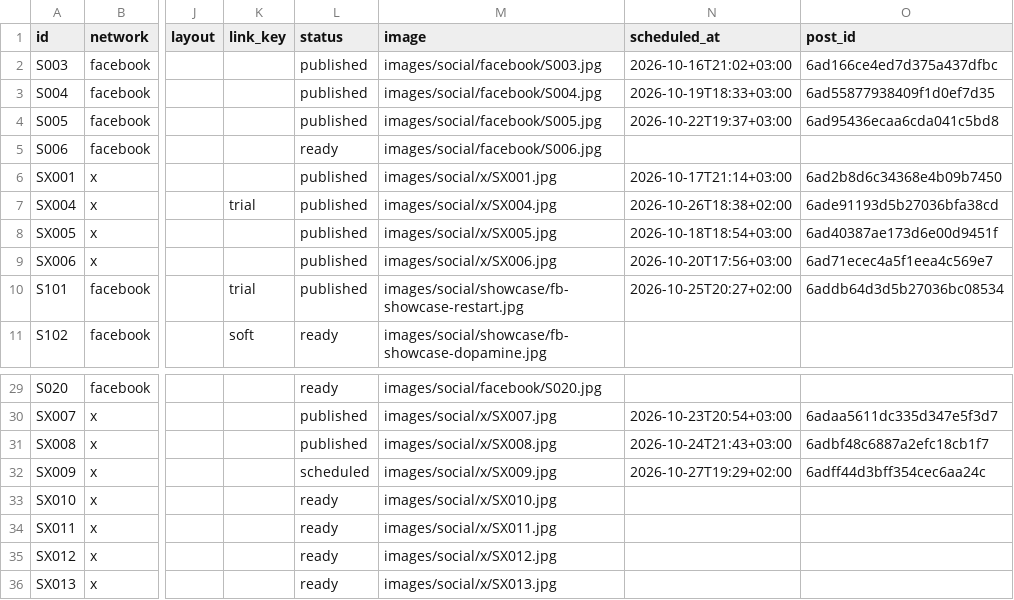
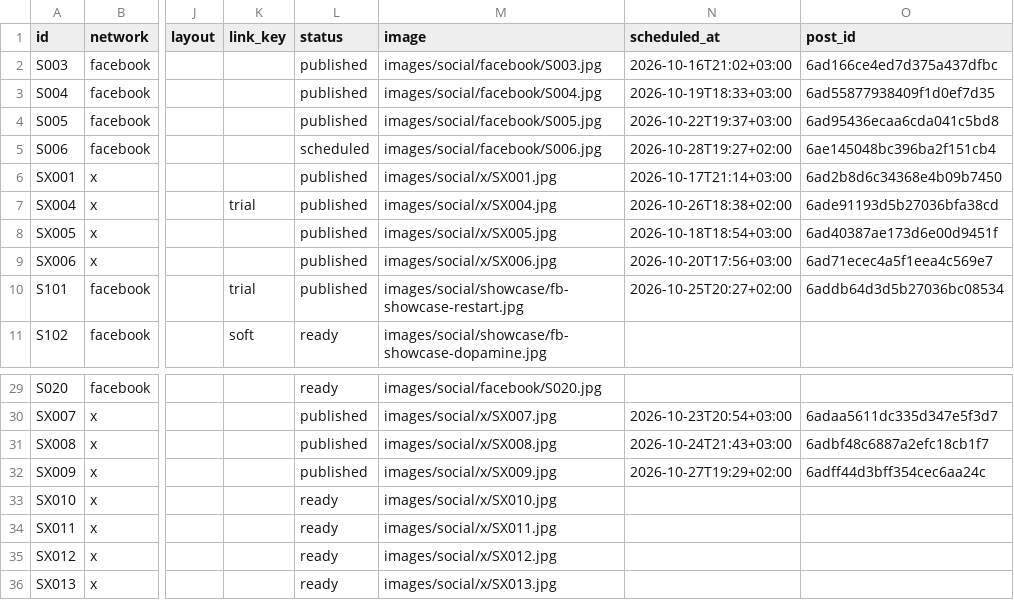
Before and after one commit to vivaticvv-cyber/focus-pins, a CSV file: social.csv, drawn as a sheet; only a part is shown, gaps mark what is left out; the diff names each change by its address in the sheet, - before the commit and + after, or states it on an @@ line.

Commit message:
social: publish statuses

```diff
--- a/social.csv
+++ b/social.csv
-L5 (status): ready
+L5 (status): scheduled
-N5 (scheduled_at): (empty)
+N5 (scheduled_at): 2026-10-28T19:27+02:00
-O5 (post_id): (empty)
+O5 (post_id): 6ae145048bc396ba2f151cb4
-L32 (status): scheduled
+L32 (status): published
```
